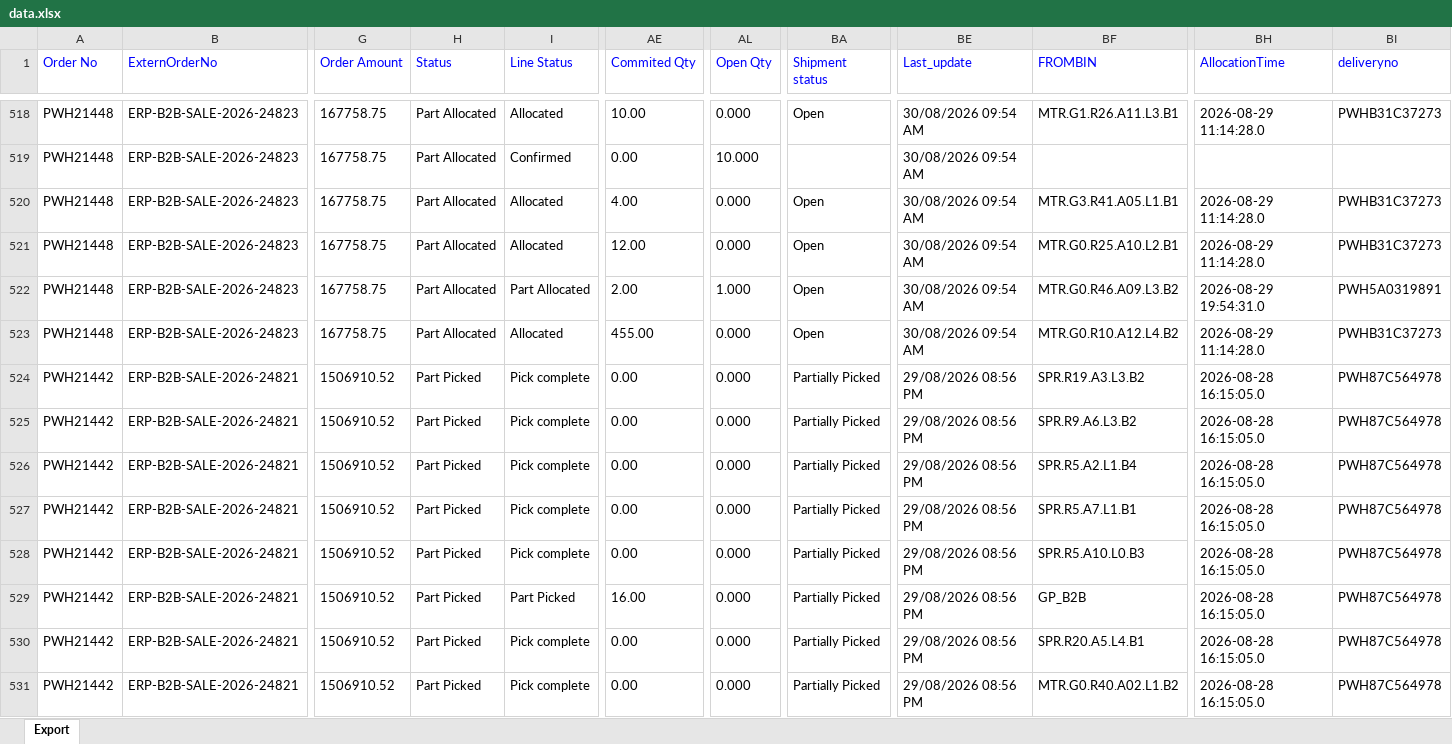
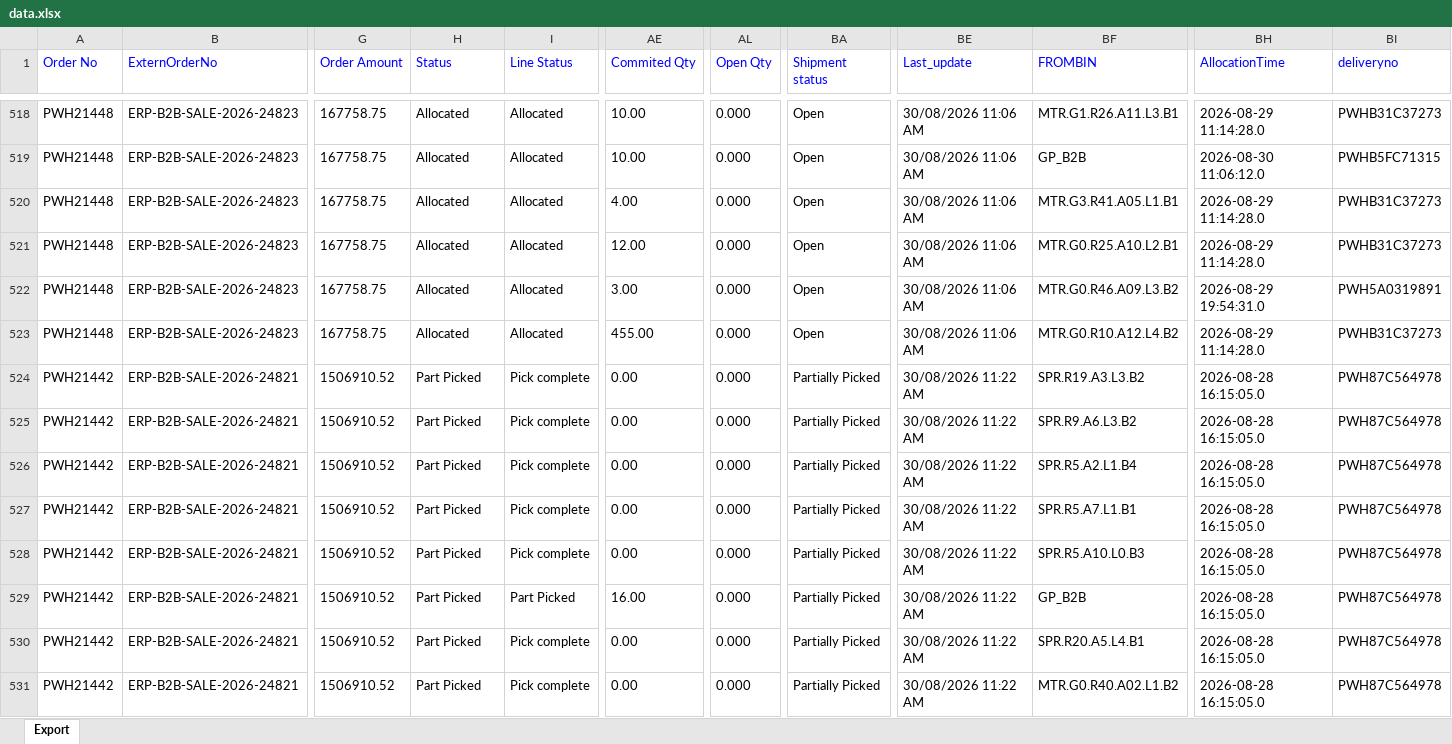
Before and after one commit to Kamal2-Pal/PW-Master-Dashboard-V2, an Excel workbook: data.xlsx, sheet Export, drawn as a sheet; only a part is shown, gaps mark what is left out; values as stored, in another font and other column widths than the file's, no borders; the diff covers the shown part only; the diff names each change by its address in the sheet, - before the commit and + after, or states it on an @@ line.

```diff
--- a/data.xlsx (sheet Export)
+++ b/data.xlsx (sheet Export)
-H518:H523 (Status): Part Allocated
+H518:H523 (Status): Allocated
-BE518:BE523 (Last_update): 30/08/2026 09:54 AM
+BE518:BE523 (Last_update): 30/08/2026 11:06 AM
-I519 (Line Status): Confirmed
+I519 (Line Status): Allocated
-AE519 (Commited Qty): 0.00
+AE519 (Commited Qty): 10.00
-AL519 (Open Qty): 10.000
+AL519 (Open Qty): 0.000
-BA519 (Shipment status): (empty)
+BA519 (Shipment status): Open
-BF519 (FROMBIN): (empty)
+BF519 (FROMBIN): GP_B2B
-BH519 (AllocationTime): (empty)
+BH519 (AllocationTime): 2026-08-30 11:06:12.0
-BI519 (deliveryno): (empty)
+BI519 (deliveryno): PWHB5FC71315
-I522 (Line Status): Part Allocated
+I522 (Line Status): Allocated
-AE522 (Commited Qty): 2.00
+AE522 (Commited Qty): 3.00
-AL522 (Open Qty): 1.000
+AL522 (Open Qty): 0.000
-BE524:BE531 (Last_update): 29/08/2026 08:56 PM
+BE524:BE531 (Last_update): 30/08/2026 11:22 AM
```
Also changed, not shown: 354 edited cells elsewhere in this sheet.
